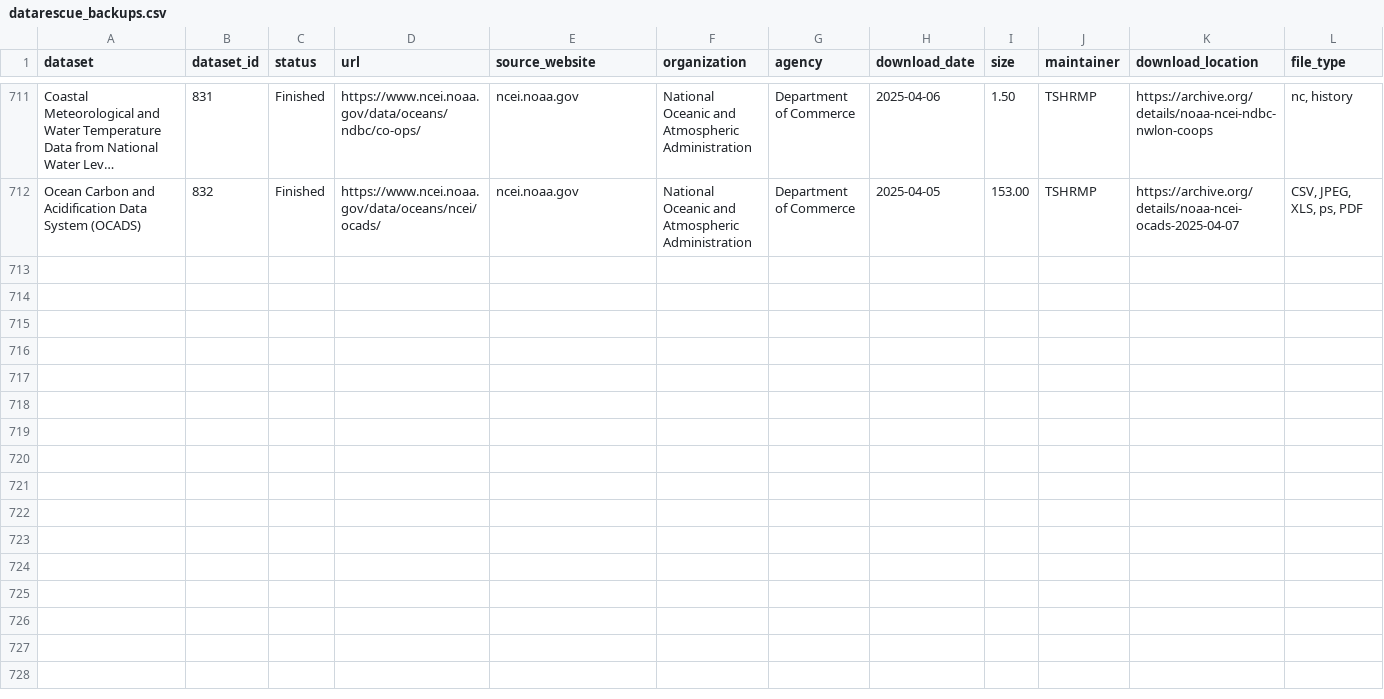
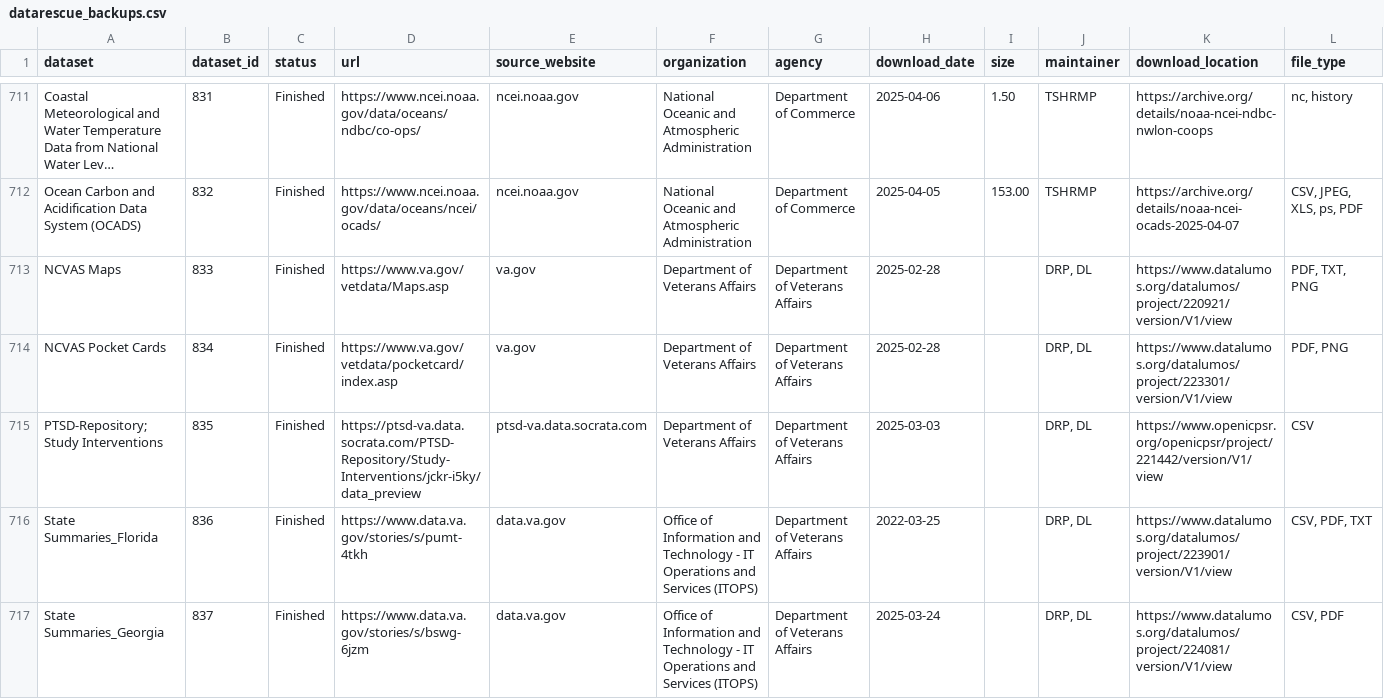
Before and after one commit to kaushik12/DataRescue_jkan, a CSV file: baserow_exports/datarescue_backups.csv, drawn as a sheet; only a part is shown, gaps mark what is left out; long unchanged cells end in …; rows hold the shown columns only; the diff covers the shown part only; the diff names each change by its address in the sheet, - before the commit and + after, or states it on an @@ line.

```diff
--- a/baserow_exports/datarescue_backups.csv
+++ b/baserow_exports/datarescue_backups.csv
+row 713: NCVAS Maps | 833 | Finished | https://www.va.gov/vetdata/Maps.asp | va.gov | Department of Veterans Affairs | Department of Veterans Affairs | 2025-02-28 |  | DRP, DL | https://www.datalumos.org/datalumos/project/220921/version/V1/view | PDF, TXT, PNG
+row 714: NCVAS Pocket Cards | 834 | Finished | https://www.va.gov/vetdata/pocketcard/index.asp | va.gov | Department of Veterans Affairs | Department of Veterans Affairs | 2025-02-28 |  | DRP, DL | https://www.datalumos.org/datalumos/project/223301/version/V1/view | PDF, PNG
+row 715: PTSD-Repository; Study Interventions | 835 | Finished | https://ptsd-va.data.socrata.com/PTSD-Repository/Study-Interventions/jckr-i5ky/data_preview | ptsd-va.data.socrata.com | Department of Veterans Affairs | Department of Veterans Affairs | 2025-03-03 |  | DRP, DL | https://www.openicpsr.org/openicpsr/project/221442/version/V1/view | CSV
+row 716: State Summaries_Florida | 836 | Finished | https://www.data.va.gov/stories/s/pumt-4tkh | data.va.gov | Office of Information and Technology - IT Operations and Services (ITOPS) | Department of Veterans Affairs | 2022-03-25 |  | DRP, DL | https://www.datalumos.org/datalumos/project/223901/version/V1/view | CSV, PDF, TXT
+row 717: State Summaries_Georgia | 837 | Finished | https://www.data.va.gov/stories/s/bswg-6jzm | data.va.gov | Office of Information and Technology - IT Operations and Services (ITOPS) | Department of Veterans Affairs | 2025-03-24 |  | DRP, DL | https://www.datalumos.org/datalumos/project/224081/version/V1/view | CSV, PDF
```
Also changed, not shown: 12 added rows elsewhere in this file, baserow_exports/datarescue_datasets.csv.
